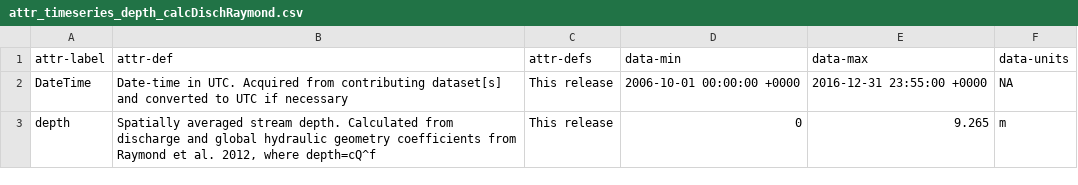
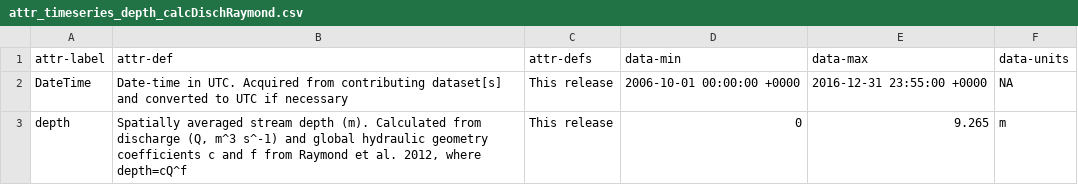
Before and after one commit to aappling-usgs/stream_metab_usa, a CSV file: 4_data_release/in/attr_timeseries_depth_calcDischRaymond.csv, drawn as a sheet.

```diff
--- a/4_data_release/in/attr_timeseries_depth_calcDischRaymond.csv
+++ b/4_data_release/in/attr_timeseries_depth_calcDischRaymond.csv
@@ -2,2 +2,2 @@ attr-label,attr-def,attr-defs,data-min,data-max,data-units
 DateTime,Date-time in UTC. Acquired from contributing dataset[s] and converted to UTC if necessary,This release,2006-10-01 00:00:00 +0000,2016-12-31 23:55:00 +0000,NA
-depth,"Spatially averaged stream depth. Calculated from discharge and global hydraulic geometry coefficients from Raymond et al. 2012, where depth=cQ^f",This release,0,9.265,m
+depth,"Spatially averaged stream depth (m). Calculated from discharge (Q, m^3 s^-1) and global hydraulic geometry coefficients c and f from Raymond et al. 2012, where depth=cQ^f",This release,0,9.265,m
```
Also changed, not shown: 4_data_release/in/attr_timeseries_depth_calcDischHarvey.csv, 4_data_release/in/attr_timeseries_veloc_calcDischHarvey.csv, 4 other files.
